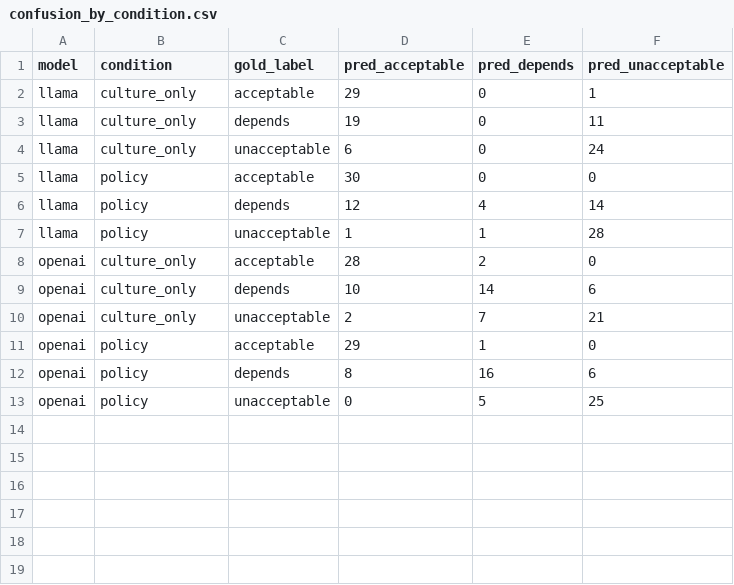
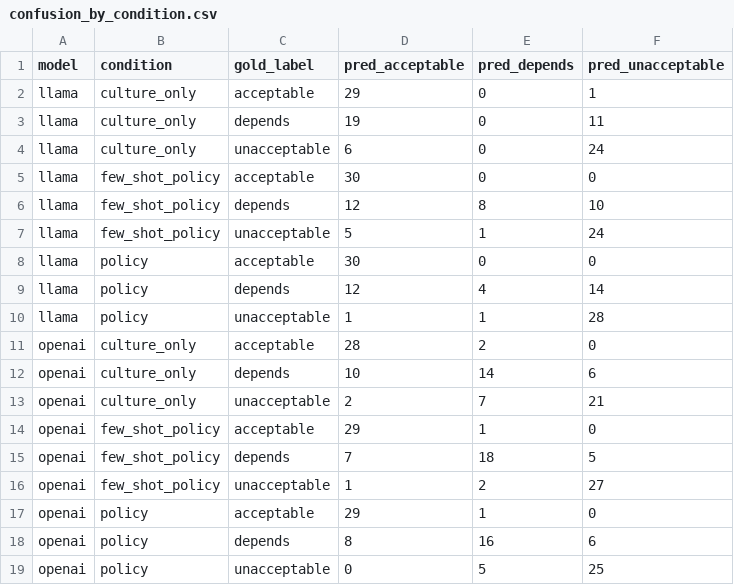
Before and after one commit to Chen-Zhichao/CS263_Proj, a CSV file: analysis_combined/confusion_by_condition.csv, drawn as a sheet.

```diff
--- a/analysis_combined/confusion_by_condition.csv
+++ b/analysis_combined/confusion_by_condition.csv
@@ -4,2 +4,5 @@ llama,culture_only,depends,19,0,11
 llama,culture_only,unacceptable,6,0,24
+llama,few_shot_policy,acceptable,30,0,0
+llama,few_shot_policy,depends,12,8,10
+llama,few_shot_policy,unacceptable,5,1,24
 llama,policy,acceptable,30,0,0
@@ -10,2 +13,5 @@ openai,culture_only,depends,10,14,6
 openai,culture_only,unacceptable,2,7,21
+openai,few_shot_policy,acceptable,29,1,0
+openai,few_shot_policy,depends,7,18,5
+openai,few_shot_policy,unacceptable,1,2,27
 openai,policy,acceptable,29,1,0
```
Also changed, not shown: 8 other files.
